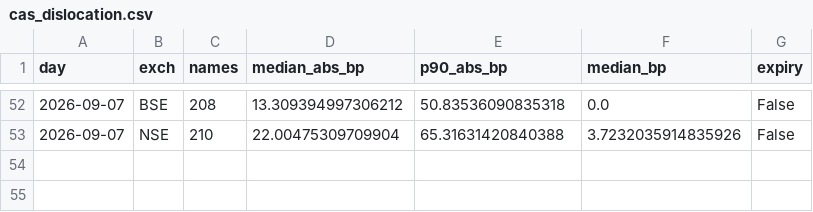
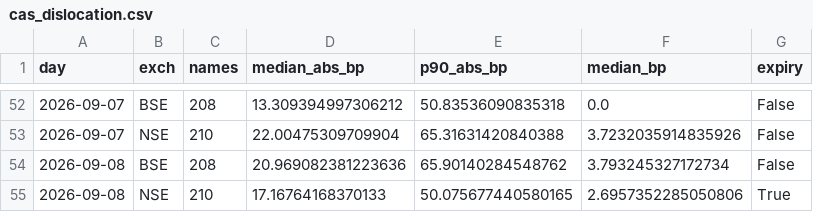
Before and after one commit to Finance-broski/Finance-broski.github.io, a CSV file: cas_dislocation.csv, drawn as a sheet; only a part is shown, gaps mark what is left out.

```diff
--- a/cas_dislocation.csv
+++ b/cas_dislocation.csv
@@ -53 +53,3 @@ day,exch,names,median_abs_bp,p90_abs_bp,median_bp,expiry
 2026-09-07,NSE,210,22.00475309709904,65.31631420840388,3.7232035914835926,False
+2026-09-08,BSE,208,20.969082381223636,65.90140284548762,3.793245327172734,False
+2026-09-08,NSE,210,17.16764168370133,50.075677440580165,2.6957352285050806,True
```
Also changed, not shown: cas_expiry_diffusion.csv, 1 other file.
